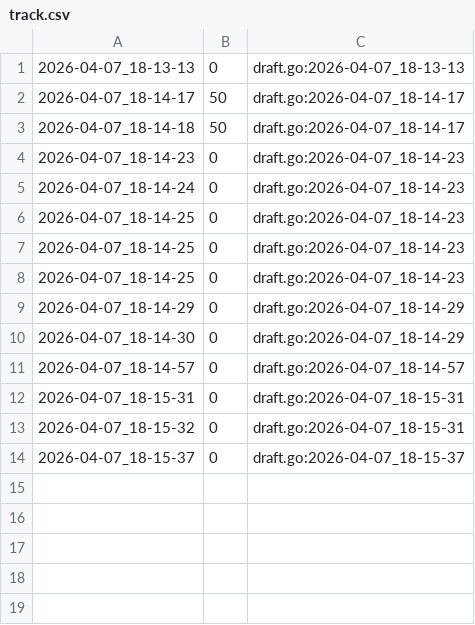
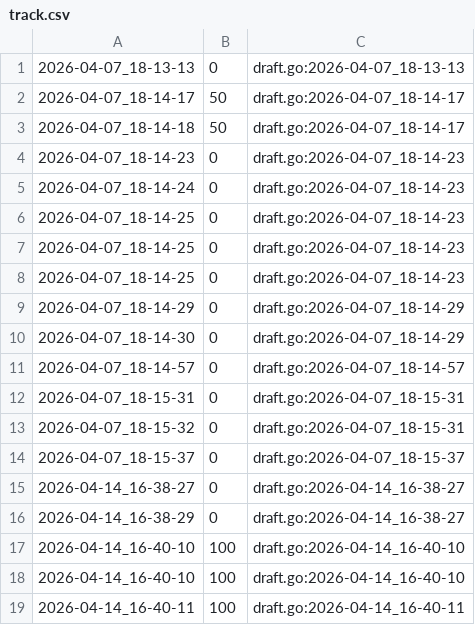
Before and after one commit to qxcode-course/fup-dd-playground-Joaogabriel0772, a CSV file: .tko/track/fup@loop_iv/track.csv, drawn as a sheet; the diff names each change by its address in the sheet, - before the commit and + after, or states it on an @@ line.

```diff
--- a/.tko/track/fup@loop_iv/track.csv
+++ b/.tko/track/fup@loop_iv/track.csv
+row 15: 2026-04-14_16-38-27 | 0 | draft.go:2026-04-14_16-38-27
+row 16: 2026-04-14_16-38-29 | 0 | draft.go:2026-04-14_16-38-27
+row 17: 2026-04-14_16-40-10 | 100 | draft.go:2026-04-14_16-40-10
+row 18: 2026-04-14_16-40-10 | 100 | draft.go:2026-04-14_16-40-10
+row 19: 2026-04-14_16-40-11 | 100 | draft.go:2026-04-14_16-40-11
```
Also changed, not shown: .tko/track/eval1@monica/track.csv, 20 other files.
